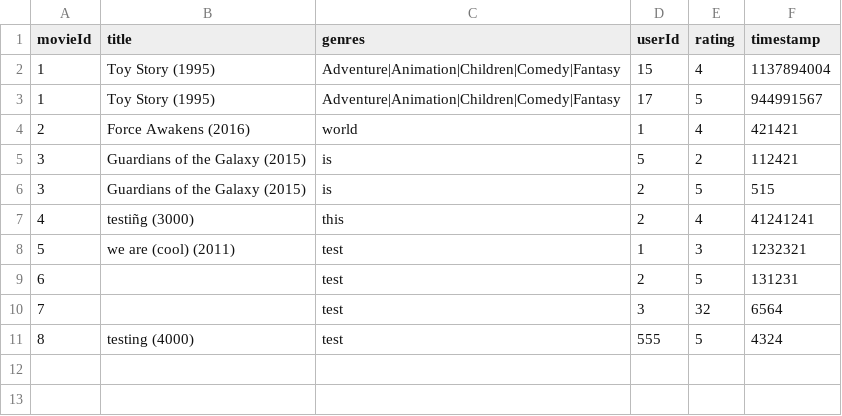
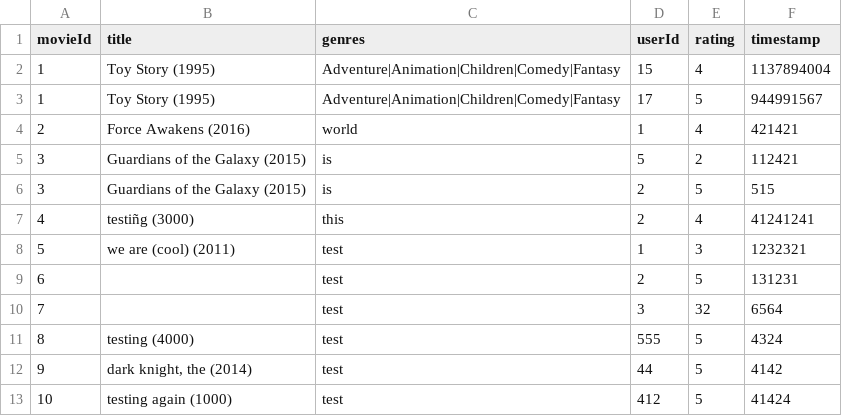
Before and after one commit to jsunthon/Beautiful-Movie-Data, a CSV file: test.csv, drawn as a sheet; the diff names each change by its address in the sheet, - before the commit and + after, or states it on an @@ line.

Commit message:
fixed nullpointer when setting title for null

```diff
--- a/test.csv
+++ b/test.csv
+row 12: 9 | dark knight, the (2014) | test | 44 | 5 | 4142
+row 13: 10 | testing again (1000) | test | 412 | 5 | 41424
```
Also changed, not shown: src/main/resources/test.csv, 1 other file.
